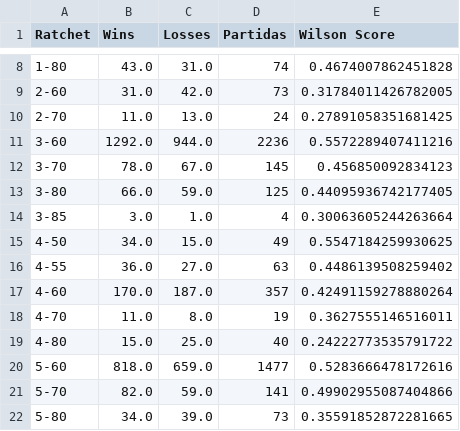
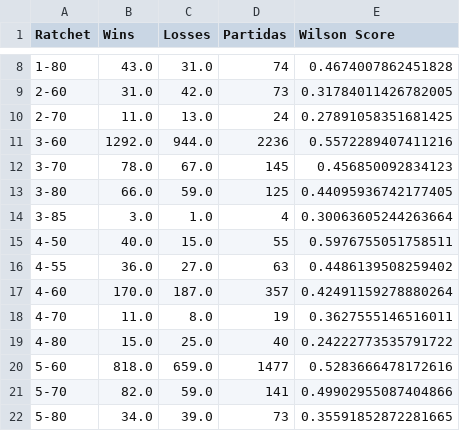
Before and after one commit to Fujennai/Beyblade-Competitive-Data-Tools, a CSV file: ratchet_stats.csv, drawn as a sheet; only a part is shown, gaps mark what is left out.

```diff
--- a/ratchet_stats.csv
+++ b/ratchet_stats.csv
@@ -14,3 +14,3 @@ Ratchet,Wins,Losses,Partidas,Wilson Score
 3-85,3.0,1.0,4,0.30063605244263664
-4-50,34.0,15.0,49,0.5547184259930625
+4-50,40.0,15.0,55,0.5976755051758511
 4-55,36.0,27.0,63,0.4486139508259402
```
Also changed, not shown: bit_stats.csv, blade_stats.csv, 2 other files.
